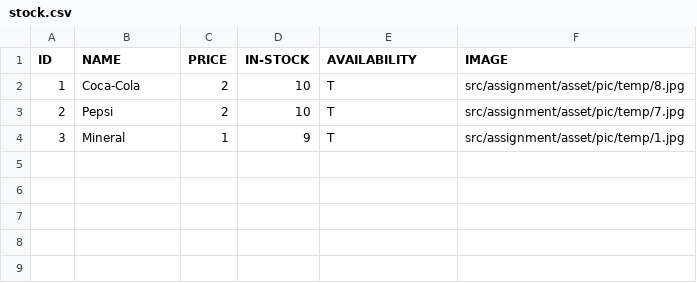
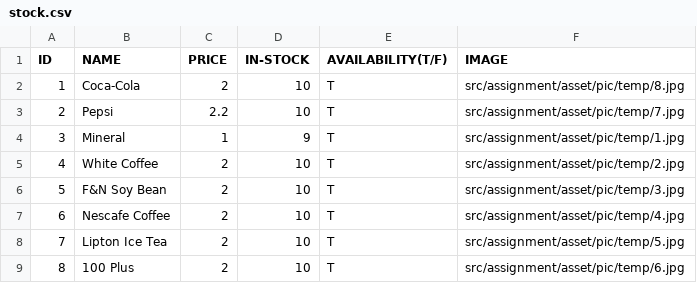
Before and after one commit to chengkangzai/diploma-java-programming, a CSV file: Assignment/stock.csv, drawn as a sheet.

Commit message:
add all data to DB file :pencil2:

```diff
--- a/Assignment/stock.csv
+++ b/Assignment/stock.csv
@@ -1,4 +1,9 @@
-ID,NAME,PRICE,IN-STOCK,AVAILABILITY,IMAGE
+ID,NAME,PRICE,IN-STOCK,AVAILABILITY(T/F),IMAGE
 1,Coca-Cola,2,10,T,src/assignment/asset/pic/temp/8.jpg
-2,Pepsi,2,10,T,src/assignment/asset/pic/temp/7.jpg
+2,Pepsi,2.2,10,T,src/assignment/asset/pic/temp/7.jpg
 3,Mineral,1,9,T,src/assignment/asset/pic/temp/1.jpg
+4,White Coffee ,2,10,T,src/assignment/asset/pic/temp/2.jpg
+5,F&N Soy Bean,2,10,T,src/assignment/asset/pic/temp/3.jpg
+6,Nescafe Coffee,2,10,T,src/assignment/asset/pic/temp/4.jpg
+7,Lipton Ice Tea,2,10,T,src/assignment/asset/pic/temp/5.jpg
+8,100 Plus,2,10,T,src/assignment/asset/pic/temp/6.jpg
```
